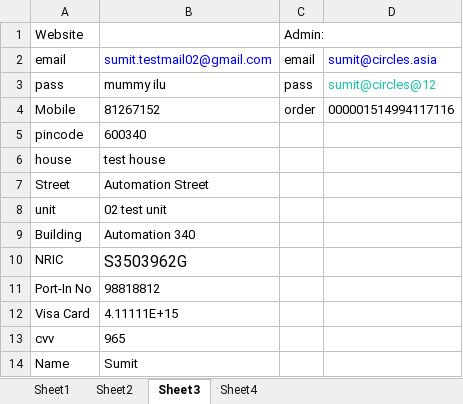
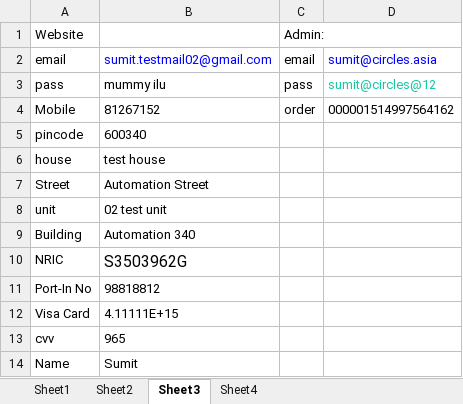
Before and after one commit to skiitbbs/CirclesLife, an Excel workbook: src/Test data.xlsx, sheet Sheet3, drawn as a sheet; values as stored, in another font and other column widths than the file's, no borders; the diff names each change by its address in the sheet, - before the commit and + after, or states it on an @@ line.

```diff
--- a/src/Test data.xlsx (sheet Sheet3)
+++ b/src/Test data.xlsx (sheet Sheet3)
-D4: 000001514994117116
+D4: 000001514997564162
```
Also changed, not shown: 15 other files.
